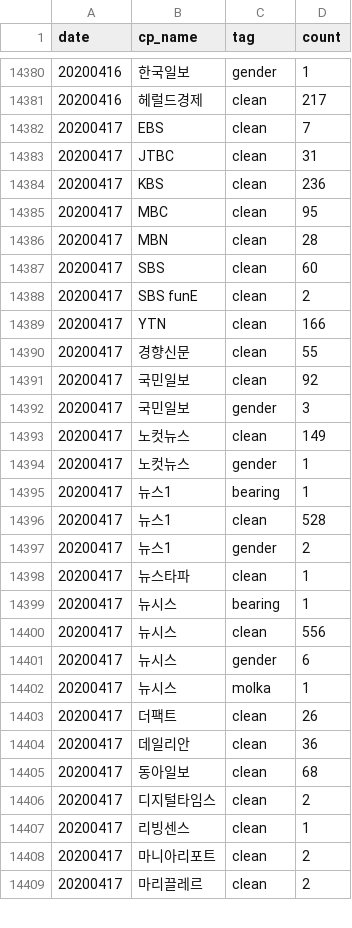
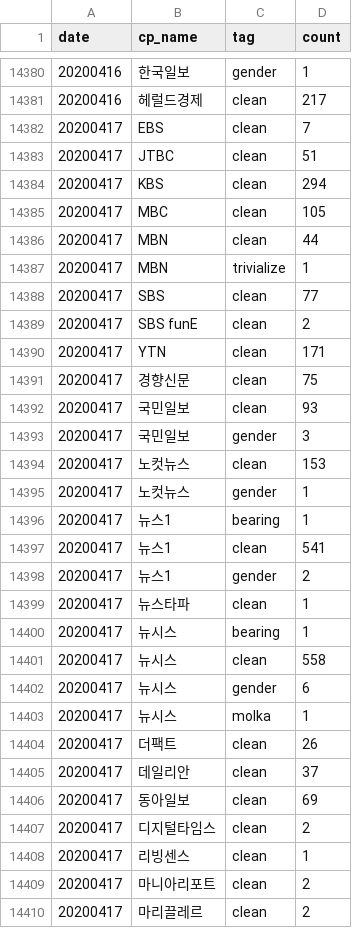
Before and after one commit to newshunter12/done-it-again, a CSV file: _data/stats.csv, drawn as a sheet; only a part is shown, gaps mark what is left out; the diff covers the shown part only.

```diff
--- a/_data/stats.csv
+++ b/_data/stats.csv
@@ -14382,16 +14382,17 @@ date,cp_name,tag,count
 20200417,EBS,clean,7
-20200417,JTBC,clean,31
-20200417,KBS,clean,236
-20200417,MBC,clean,95
-20200417,MBN,clean,28
-20200417,SBS,clean,60
+20200417,JTBC,clean,51
+20200417,KBS,clean,294
+20200417,MBC,clean,105
+20200417,MBN,clean,44
+20200417,MBN,trivialize,1
+20200417,SBS,clean,77
 20200417,SBS funE,clean,2
-20200417,YTN,clean,166
-20200417,경향신문,clean,55
-20200417,국민일보,clean,92
+20200417,YTN,clean,171
+20200417,경향신문,clean,75
+20200417,국민일보,clean,93
 20200417,국민일보,gender,3
-20200417,노컷뉴스,clean,149
+20200417,노컷뉴스,clean,153
 20200417,노컷뉴스,gender,1
 20200417,뉴스1,bearing,1
-20200417,뉴스1,clean,528
+20200417,뉴스1,clean,541
 20200417,뉴스1,gender,2
@@ -14399,3 +14400,3 @@ date,cp_name,tag,count
 20200417,뉴시스,bearing,1
-20200417,뉴시스,clean,556
+20200417,뉴시스,clean,558
 20200417,뉴시스,gender,6
@@ -14403,4 +14404,4 @@ date,cp_name,tag,count
 20200417,더팩트,clean,26
-20200417,데일리안,clean,36
-20200417,동아일보,clean,68
+20200417,데일리안,clean,37
+20200417,동아일보,clean,69
 20200417,디지털타임스,clean,2
```
Also changed, not shown: 1 added row and 18 edited cells elsewhere in this file, _data/stats_best_cps.csv, _data/stats_daily.csv, 2 other files.
